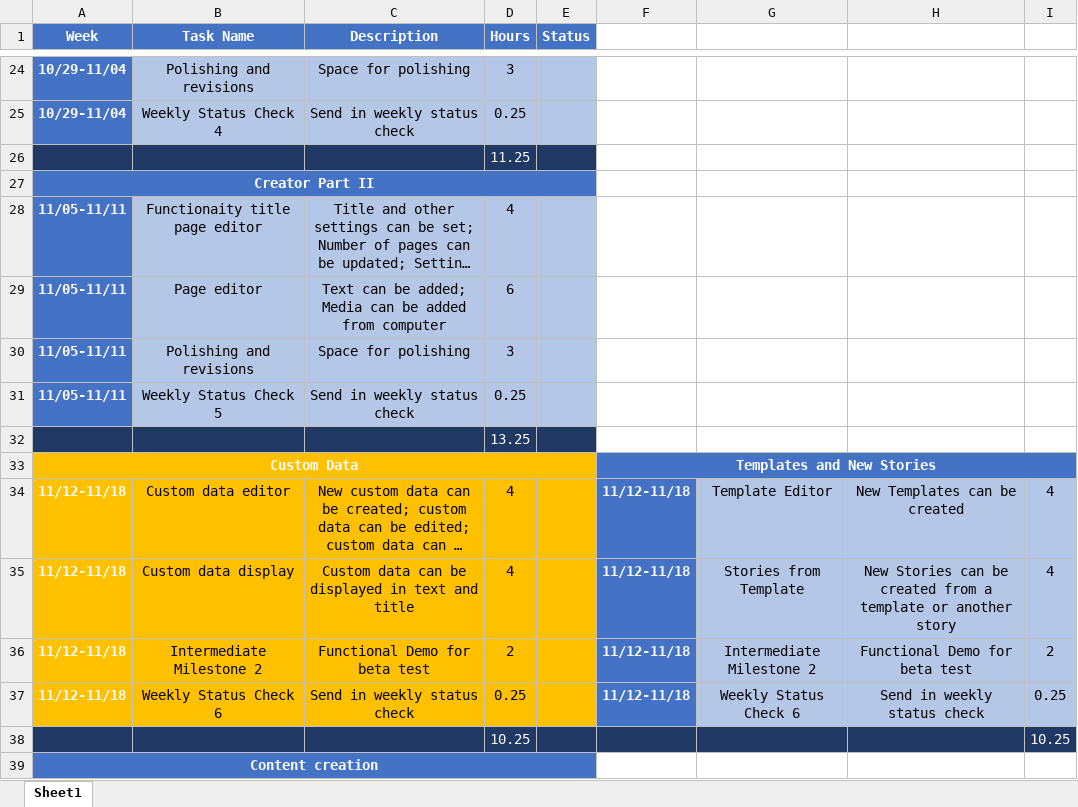
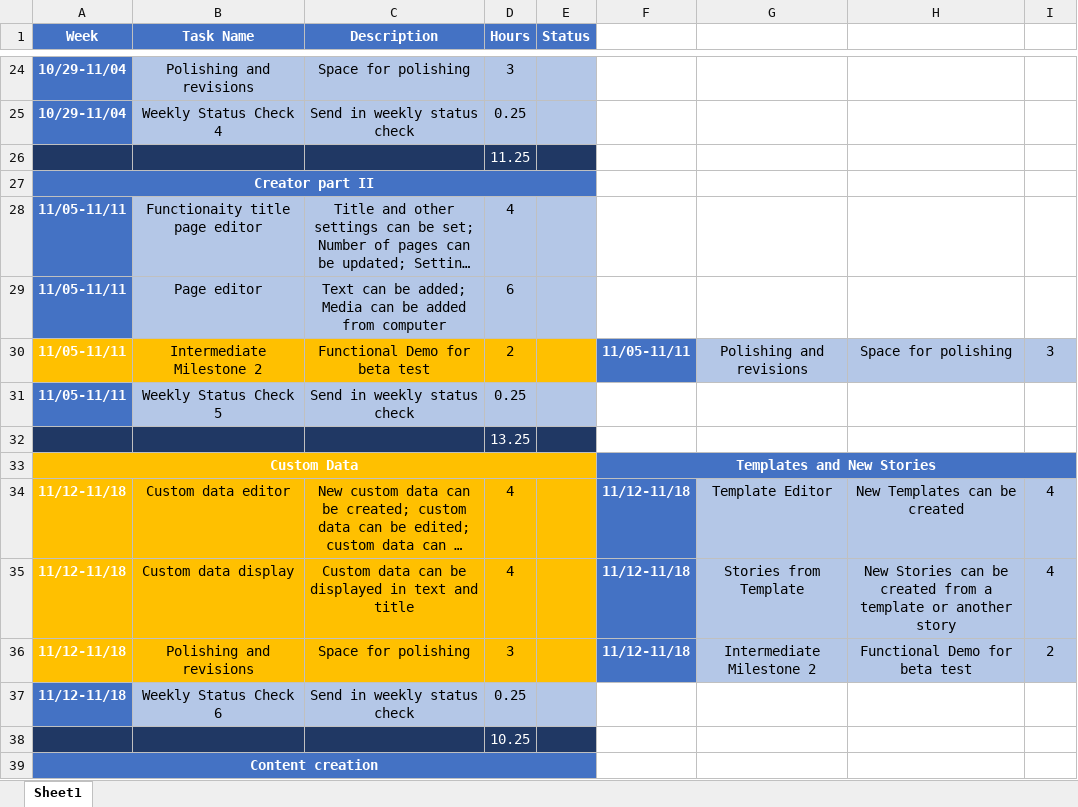
Before and after one commit to netpixies/story_pixies, an Excel workbook: docs/Task List.xlsx, sheet Sheet1, drawn as a sheet; only a part is shown, gaps mark what is left out; long unchanged cells end in …; values as stored, in another font and other column widths than the file's, no borders; removed rows and columns are numbered as before the commit, all else as after; the diff names each change by its address in the sheet, - before the commit and + after, or states it on an @@ line.

Commit message:
Updating task list to reflect changed priorities

```diff
--- a/docs/Task List.xlsx (sheet Sheet1)
+++ b/docs/Task List.xlsx (sheet Sheet1)
-A27 (Week): Creator Part II
+A27 (Week): Creator part II
-row 30: 11/05-11/11 | Polishing and revisions | Space for polishing | 3
+row 30: 11/05-11/11 | Intermediate Milestone 2 | Functional Demo for beta test | 2 |  | 11/05-11/11 | Polishing and revisions | Space for polishing | 3
-B36 (Task Name): Intermediate Milestone 2
+B36 (Task Name): Polishing and revisions
-C36 (Description): Functional Demo for beta test
+C36 (Description): Space for polishing
-D36 (Hours): 2
+D36 (Hours): 3
-A37 fill: #FFC000
+A37 fill: #4472C4
-B37:E37 fill: #FFC000
+B37:E37 fill: #B4C7E7
-F37: 11/12-11/18
+F37: (empty)
-F37 fill: #4472C4
+F37 fill: none
-G37: Weekly Status Check 6
+G37: (empty)
-G37:I37 fill: #B4C7E7
+G37:I37 fill: none
-H37: Send in weekly status check
+H37: (empty)
-I37: 0.25
+I37: (empty)
-F38:I38 fill: #203864
+F38:I38 fill: none
-I38: 10.25
+I38: (empty)
```
Also changed, not shown: formulas that keep their value.
